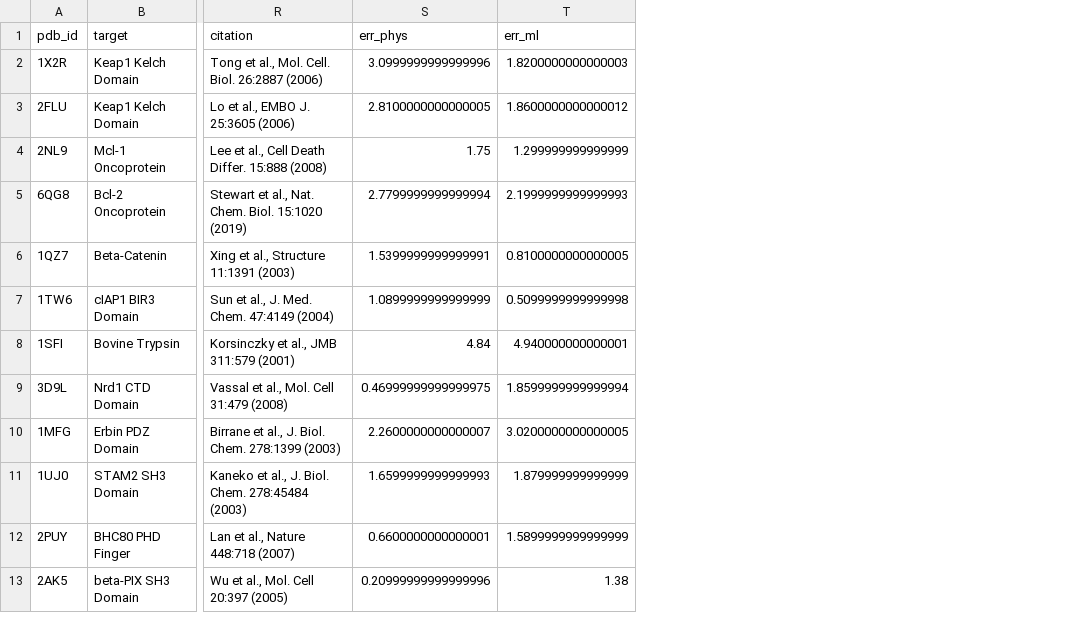
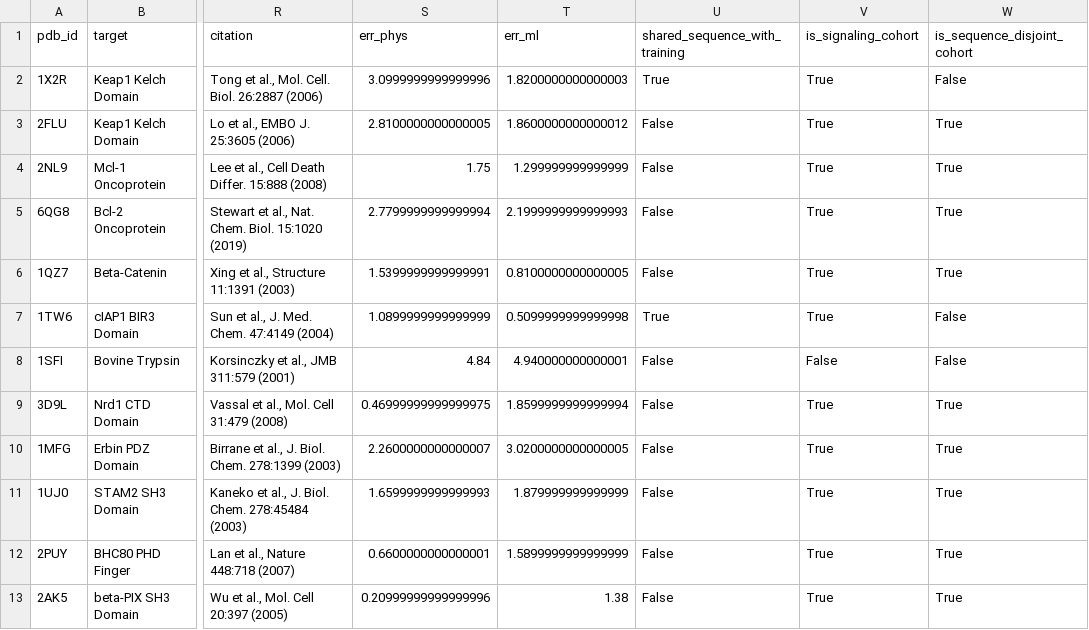
Before and after one commit to Your-Random-Variable/amp-screen, a CSV file: benchmarks/external_test_set/external_benchmark_results.csv, drawn as a sheet; only a part is shown, gaps mark what is left out; the diff names each change by its address in the sheet, - before the commit and + after, or states it on an @@ line.

Commit message:
release: v1.12.3 - reconcile feature provenance, add training manifest, audit sequence overlap across 3 external cohorts, and sync CI/docs

```diff
--- a/benchmarks/external_test_set/external_benchmark_results.csv
+++ b/benchmarks/external_test_set/external_benchmark_results.csv
+column U (shared_sequence_with_training), rows 2-13: True | False | False | False | False | True | False | False | False | False | False | False
+column V (is_signaling_cohort), rows 2-13: True | True | True | True | True | True | False | True | True | True | True | True
+column W (is_sequence_disjoint_cohort), rows 2-13: False | True | True | True | True | False | False | True | True | True | True | True
```
Also changed, not shown: 17 other files.
